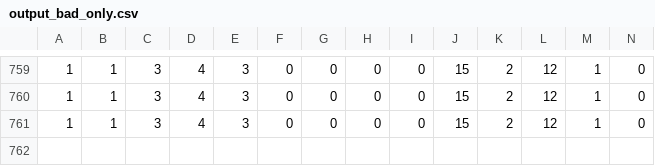
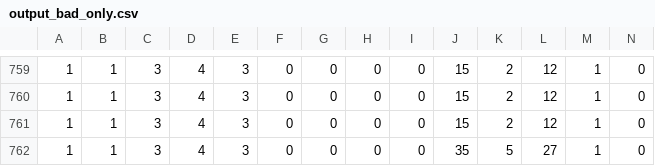
Before and after one commit to HarryMJMead/AB_Recording, a CSV file: output_bad_only.csv, drawn as a sheet; only a part is shown, gaps mark what is left out; rows hold the shown columns only; the diff names each change by its address in the sheet, - before the commit and + after, or states it on an @@ line.

```diff
--- a/output_bad_only.csv
+++ b/output_bad_only.csv
+row 762: 1 | 1 | 3 | 4 | 3 | 0 | 0 | 0 | 0 | 35 | 5 | 27 | 1 | 0
```
Also changed, not shown: 1 other file.
